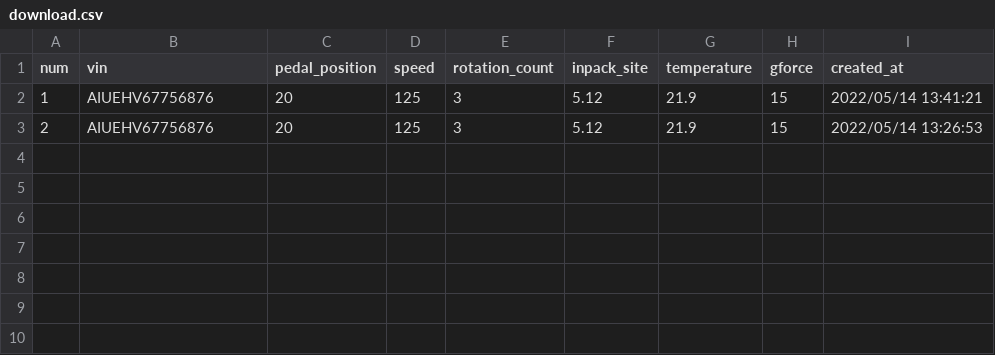
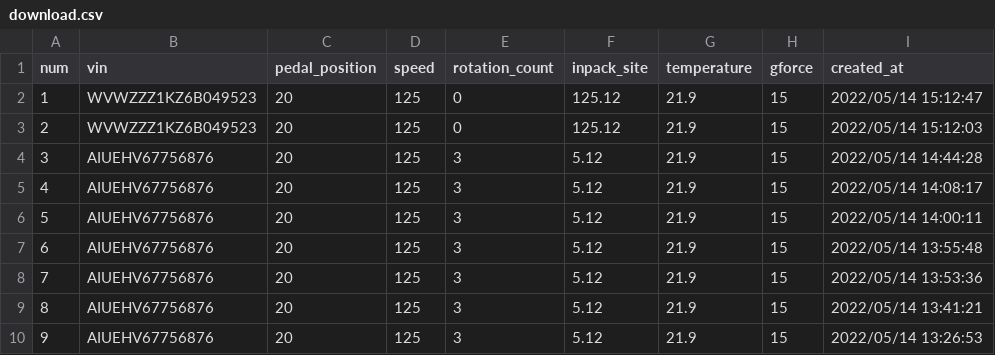
Before and after one commit to DanielCok17/Bakalarka-frontend, a CSV file: appka/public/files/download.csv, drawn as a sheet.

```diff
--- a/appka/public/files/download.csv
+++ b/appka/public/files/download.csv
@@ -1,3 +1,10 @@
 num;vin;pedal_position;speed;rotation_count;inpack_site;temperature;gforce;created_at
-1;AIUEHV67756876;20;125;3;5.12;21.9;15;"2022/05/14 13:41:21"
-2;AIUEHV67756876;20;125;3;5.12;21.9;15;"2022/05/14 13:26:53"
+1;WVWZZZ1KZ6B049523;20;125;0;125.12;21.9;15;"2022/05/14 15:12:47"
+2;WVWZZZ1KZ6B049523;20;125;0;125.12;21.9;15;"2022/05/14 15:12:03"
+3;AIUEHV67756876;20;125;3;5.12;21.9;15;"2022/05/14 14:44:28"
+4;AIUEHV67756876;20;125;3;5.12;21.9;15;"2022/05/14 14:08:17"
+5;AIUEHV67756876;20;125;3;5.12;21.9;15;"2022/05/14 14:00:11"
+6;AIUEHV67756876;20;125;3;5.12;21.9;15;"2022/05/14 13:55:48"
+7;AIUEHV67756876;20;125;3;5.12;21.9;15;"2022/05/14 13:53:36"
+8;AIUEHV67756876;20;125;3;5.12;21.9;15;"2022/05/14 13:41:21"
+9;AIUEHV67756876;20;125;3;5.12;21.9;15;"2022/05/14 13:26:53"
```
Also changed, not shown: 4 other files.
